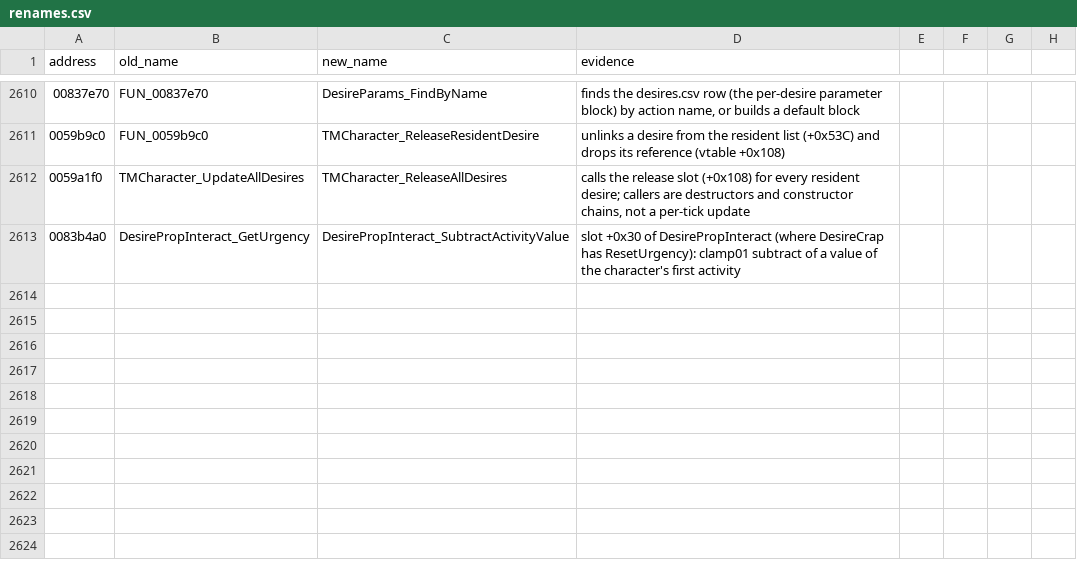
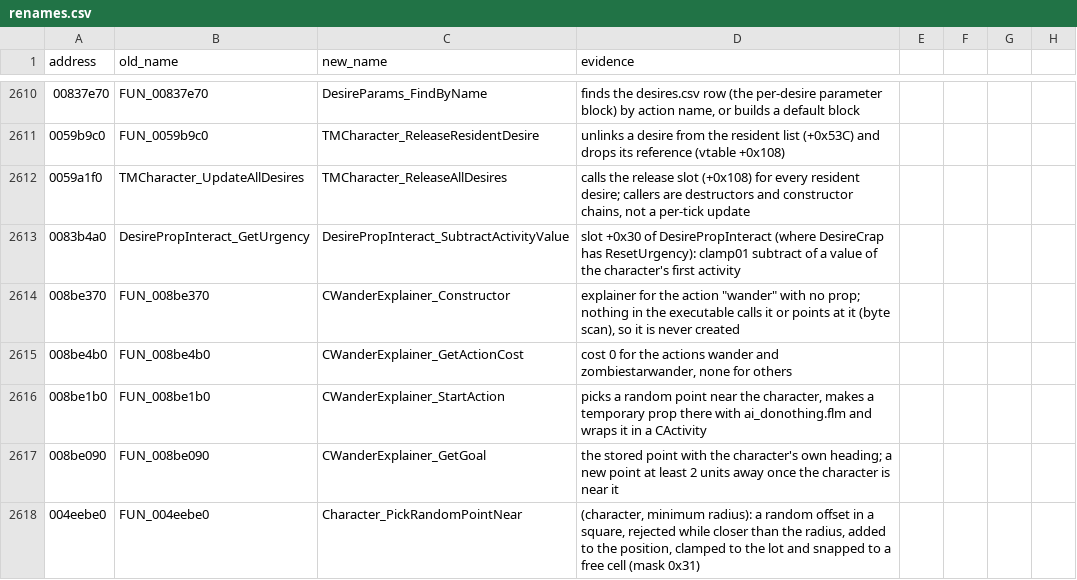
Before and after one commit to mwthink/TheMoviesGame-DecompWeb, a CSV file: renames.csv, drawn as a sheet; only a part is shown, gaps mark what is left out; the diff names each change by its address in the sheet, - before the commit and + after, or states it on an @@ line.

```diff
--- a/renames.csv
+++ b/renames.csv
+row 2614: 008be370 | FUN_008be370 | CWanderExplainer_Constructor | explainer for the action "wander" with no prop; nothing in the executable calls it or points at it (byte scan), so it is never created
+row 2615: 008be4b0 | FUN_008be4b0 | CWanderExplainer_GetActionCost | cost 0 for the actions wander and zombiestarwander, none for others
+row 2616: 008be1b0 | FUN_008be1b0 | CWanderExplainer_StartAction | picks a random point near the character, makes a temporary prop there with ai_donothing.flm and wraps it in a CActivity
+row 2617: 008be090 | FUN_008be090 | CWanderExplainer_GetGoal | the stored point with the character's own heading; a new point at least 2 units away once the character is near it
+row 2618: 004eebe0 | FUN_004eebe0 | Character_PickRandomPointNear | (character, minimum radius): a random offset in a square, rejected while closer than the radius, added to the position, clamped to the lot and snapped to a free cell (mask 0x31)
```
Also changed, not shown: 6 other files.
